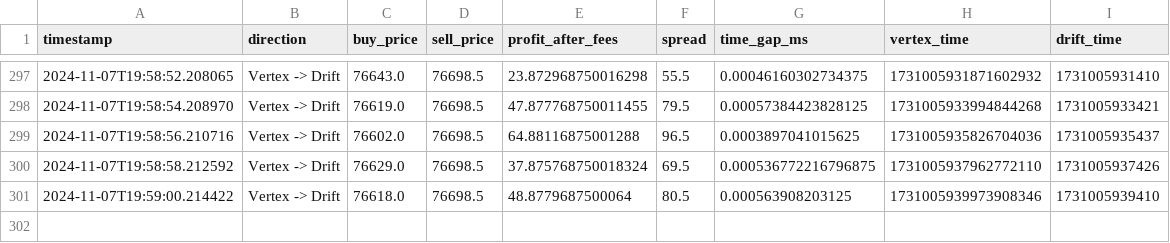
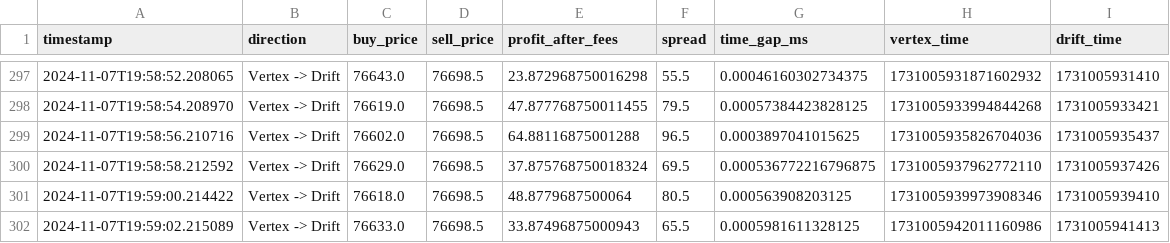
Before and after one commit to felixcao9908/exchange_streams, a CSV file: arbitrage_opportunities.csv, drawn as a sheet; only a part is shown, gaps mark what is left out; the diff names each change by its address in the sheet, - before the commit and + after, or states it on an @@ line.

Commit message:
Update arbitrage_opportunities.csv

```diff
--- a/arbitrage_opportunities.csv
+++ b/arbitrage_opportunities.csv
+row 302: 2024-11-07T19:59:02.215089 | Vertex -> Drift | 76633.0 | 76698.5 | 33.87496875000943 | 65.5 | 0.0005981611328125 | 1731005942011160986 | 1731005941413
```
